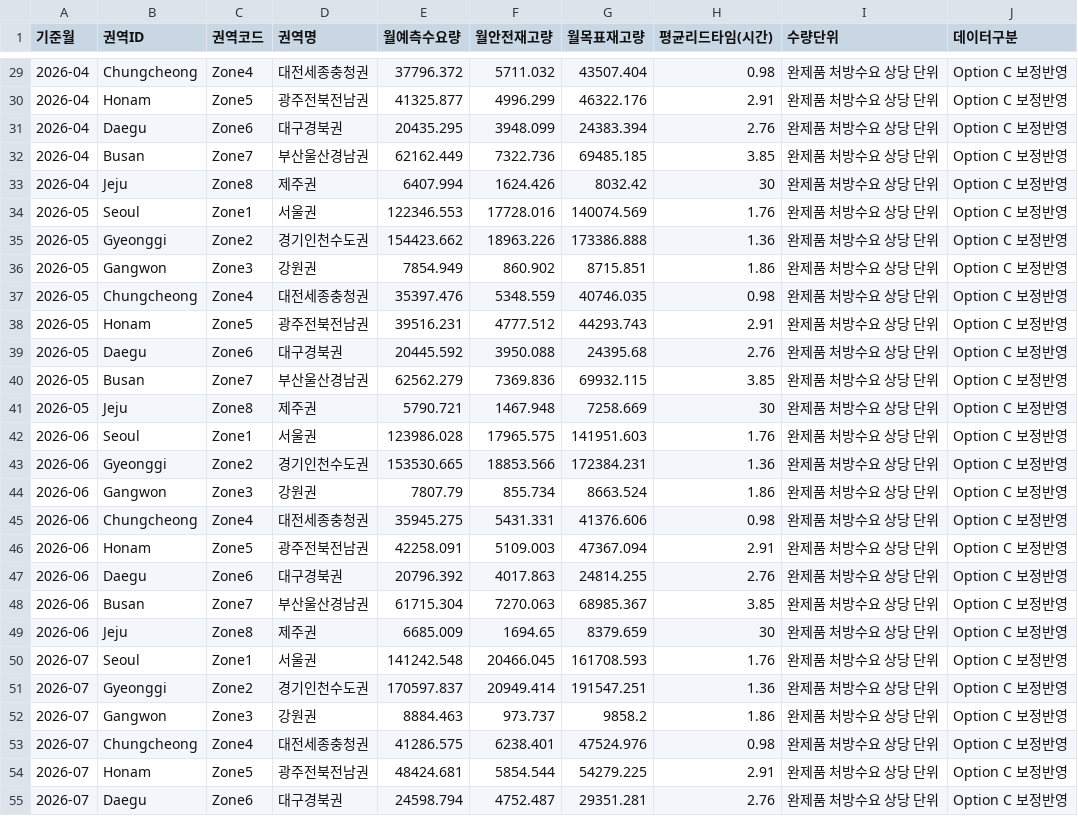
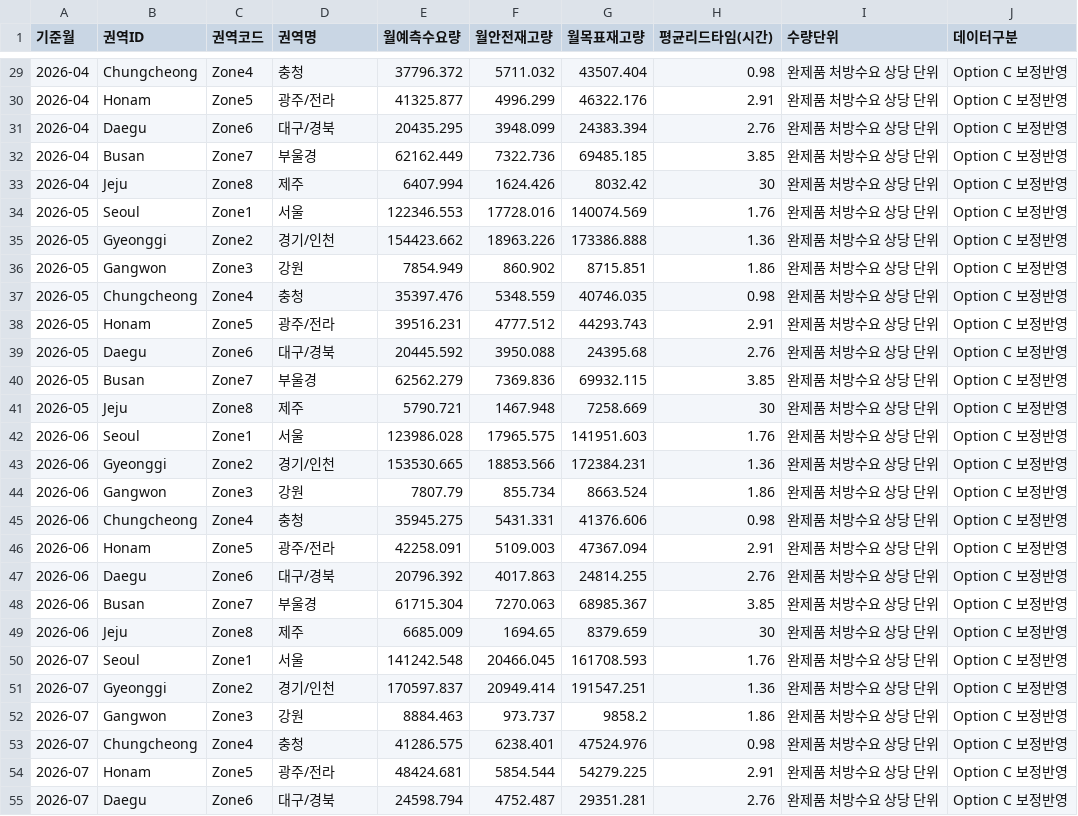
Before and after one commit to delcho1208/scm-proto, a CSV file: data/cefazolin-dashboard-csv/08_dashboard_region_monthly.csv, drawn as a sheet; only a part is shown, gaps mark what is left out; the diff covers the shown part only.

```diff
--- a/data/cefazolin-dashboard-csv/08_dashboard_region_monthly.csv
+++ b/data/cefazolin-dashboard-csv/08_dashboard_region_monthly.csv
@@ -29,27 +29,27 @@
-2026-04,Chungcheong,Zone4,대전세종충청권,37796.372,5711.032,43507.404,0.98,완제품 처방수요 상당 단위,Option C 보정반영
-2026-04,Honam,Zone5,광주전북전남권,41325.877,4996.299,46322.176,2.91,완제품 처방수요 상당 단위,Option C 보정반영
-2026-04,Daegu,Zone6,대구경북권,20435.295,3948.099,24383.394,2.76,완제품 처방수요 상당 단위,Option C 보정반영
-2026-04,Busan,Zone7,부산울산경남권,62162.449,7322.736,69485.185,3.85,완제품 처방수요 상당 단위,Option C 보정반영
-2026-04,Jeju,Zone8,제주권,6407.994,1624.426,8032.42,30,완제품 처방수요 상당 단위,Option C 보정반영
-2026-05,Seoul,Zone1,서울권,122346.553,17728.016,140074.569,1.76,완제품 처방수요 상당 단위,Option C 보정반영
-2026-05,Gyeonggi,Zone2,경기인천수도권,154423.662,18963.226,173386.888,1.36,완제품 처방수요 상당 단위,Option C 보정반영
-2026-05,Gangwon,Zone3,강원권,7854.949,860.902,8715.851,1.86,완제품 처방수요 상당 단위,Option C 보정반영
-2026-05,Chungcheong,Zone4,대전세종충청권,35397.476,5348.559,40746.035,0.98,완제품 처방수요 상당 단위,Option C 보정반영
-2026-05,Honam,Zone5,광주전북전남권,39516.231,4777.512,44293.743,2.91,완제품 처방수요 상당 단위,Option C 보정반영
-2026-05,Daegu,Zone6,대구경북권,20445.592,3950.088,24395.68,2.76,완제품 처방수요 상당 단위,Option C 보정반영
-2026-05,Busan,Zone7,부산울산경남권,62562.279,7369.836,69932.115,3.85,완제품 처방수요 상당 단위,Option C 보정반영
-2026-05,Jeju,Zone8,제주권,5790.721,1467.948,7258.669,30,완제품 처방수요 상당 단위,Option C 보정반영
-2026-06,Seoul,Zone1,서울권,123986.028,17965.575,141951.603,1.76,완제품 처방수요 상당 단위,Option C 보정반영
-2026-06,Gyeonggi,Zone2,경기인천수도권,153530.665,18853.566,172384.231,1.36,완제품 처방수요 상당 단위,Option C 보정반영
-2026-06,Gangwon,Zone3,강원권,7807.79,855.734,8663.524,1.86,완제품 처방수요 상당 단위,Option C 보정반영
-2026-06,Chungcheong,Zone4,대전세종충청권,35945.275,5431.331,41376.606,0.98,완제품 처방수요 상당 단위,Option C 보정반영
-2026-06,Honam,Zone5,광주전북전남권,42258.091,5109.003,47367.094,2.91,완제품 처방수요 상당 단위,Option C 보정반영
-2026-06,Daegu,Zone6,대구경북권,20796.392,4017.863,24814.255,2.76,완제품 처방수요 상당 단위,Option C 보정반영
-2026-06,Busan,Zone7,부산울산경남권,61715.304,7270.063,68985.367,3.85,완제품 처방수요 상당 단위,Option C 보정반영
-2026-06,Jeju,Zone8,제주권,6685.009,1694.65,8379.659,30,완제품 처방수요 상당 단위,Option C 보정반영
-2026-07,Seoul,Zone1,서울권,141242.548,20466.045,161708.593,1.76,완제품 처방수요 상당 단위,Option C 보정반영
-2026-07,Gyeonggi,Zone2,경기인천수도권,170597.837,20949.414,191547.251,1.36,완제품 처방수요 상당 단위,Option C 보정반영
-2026-07,Gangwon,Zone3,강원권,8884.463,973.737,9858.2,1.86,완제품 처방수요 상당 단위,Option C 보정반영
-2026-07,Chungcheong,Zone4,대전세종충청권,41286.575,6238.401,47524.976,0.98,완제품 처방수요 상당 단위,Option C 보정반영
-2026-07,Honam,Zone5,광주전북전남권,48424.681,5854.544,54279.225,2.91,완제품 처방수요 상당 단위,Option C 보정반영
-2026-07,Daegu,Zone6,대구경북권,24598.794,4752.487,29351.281,2.76,완제품 처방수요 상당 단위,Option C 보정반영
+2026-04,Chungcheong,Zone4,충청,37796.372,5711.032,43507.404,0.98,완제품 처방수요 상당 단위,Option C 보정반영
+2026-04,Honam,Zone5,광주/전라,41325.877,4996.299,46322.176,2.91,완제품 처방수요 상당 단위,Option C 보정반영
+2026-04,Daegu,Zone6,대구/경북,20435.295,3948.099,24383.394,2.76,완제품 처방수요 상당 단위,Option C 보정반영
+2026-04,Busan,Zone7,부울경,62162.449,7322.736,69485.185,3.85,완제품 처방수요 상당 단위,Option C 보정반영
+2026-04,Jeju,Zone8,제주,6407.994,1624.426,8032.42,30,완제품 처방수요 상당 단위,Option C 보정반영
+2026-05,Seoul,Zone1,서울,122346.553,17728.016,140074.569,1.76,완제품 처방수요 상당 단위,Option C 보정반영
+2026-05,Gyeonggi,Zone2,경기/인천,154423.662,18963.226,173386.888,1.36,완제품 처방수요 상당 단위,Option C 보정반영
+2026-05,Gangwon,Zone3,강원,7854.949,860.902,8715.851,1.86,완제품 처방수요 상당 단위,Option C 보정반영
+2026-05,Chungcheong,Zone4,충청,35397.476,5348.559,40746.035,0.98,완제품 처방수요 상당 단위,Option C 보정반영
+2026-05,Honam,Zone5,광주/전라,39516.231,4777.512,44293.743,2.91,완제품 처방수요 상당 단위,Option C 보정반영
+2026-05,Daegu,Zone6,대구/경북,20445.592,3950.088,24395.68,2.76,완제품 처방수요 상당 단위,Option C 보정반영
+2026-05,Busan,Zone7,부울경,62562.279,7369.836,69932.115,3.85,완제품 처방수요 상당 단위,Option C 보정반영
+2026-05,Jeju,Zone8,제주,5790.721,1467.948,7258.669,30,완제품 처방수요 상당 단위,Option C 보정반영
+2026-06,Seoul,Zone1,서울,123986.028,17965.575,141951.603,1.76,완제품 처방수요 상당 단위,Option C 보정반영
+2026-06,Gyeonggi,Zone2,경기/인천,153530.665,18853.566,172384.231,1.36,완제품 처방수요 상당 단위,Option C 보정반영
+2026-06,Gangwon,Zone3,강원,7807.79,855.734,8663.524,1.86,완제품 처방수요 상당 단위,Option C 보정반영
+2026-06,Chungcheong,Zone4,충청,35945.275,5431.331,41376.606,0.98,완제품 처방수요 상당 단위,Option C 보정반영
+2026-06,Honam,Zone5,광주/전라,42258.091,5109.003,47367.094,2.91,완제품 처방수요 상당 단위,Option C 보정반영
+2026-06,Daegu,Zone6,대구/경북,20796.392,4017.863,24814.255,2.76,완제품 처방수요 상당 단위,Option C 보정반영
+2026-06,Busan,Zone7,부울경,61715.304,7270.063,68985.367,3.85,완제품 처방수요 상당 단위,Option C 보정반영
+2026-06,Jeju,Zone8,제주,6685.009,1694.65,8379.659,30,완제품 처방수요 상당 단위,Option C 보정반영
+2026-07,Seoul,Zone1,서울,141242.548,20466.045,161708.593,1.76,완제품 처방수요 상당 단위,Option C 보정반영
+2026-07,Gyeonggi,Zone2,경기/인천,170597.837,20949.414,191547.251,1.36,완제품 처방수요 상당 단위,Option C 보정반영
+2026-07,Gangwon,Zone3,강원,8884.463,973.737,9858.2,1.86,완제품 처방수요 상당 단위,Option C 보정반영
+2026-07,Chungcheong,Zone4,충청,41286.575,6238.401,47524.976,0.98,완제품 처방수요 상당 단위,Option C 보정반영
+2026-07,Honam,Zone5,광주/전라,48424.681,5854.544,54279.225,2.91,완제품 처방수요 상당 단위,Option C 보정반영
+2026-07,Daegu,Zone6,대구/경북,24598.794,4752.487,29351.281,2.76,완제품 처방수요 상당 단위,Option C 보정반영
```
Also changed, not shown: 69 edited cells elsewhere in this file, data/cefazolin-dashboard-csv/02_dashboard_regions.csv, data/cefazolin-dashboard-csv/05_dashboard_integration.csv, 15 other files.
